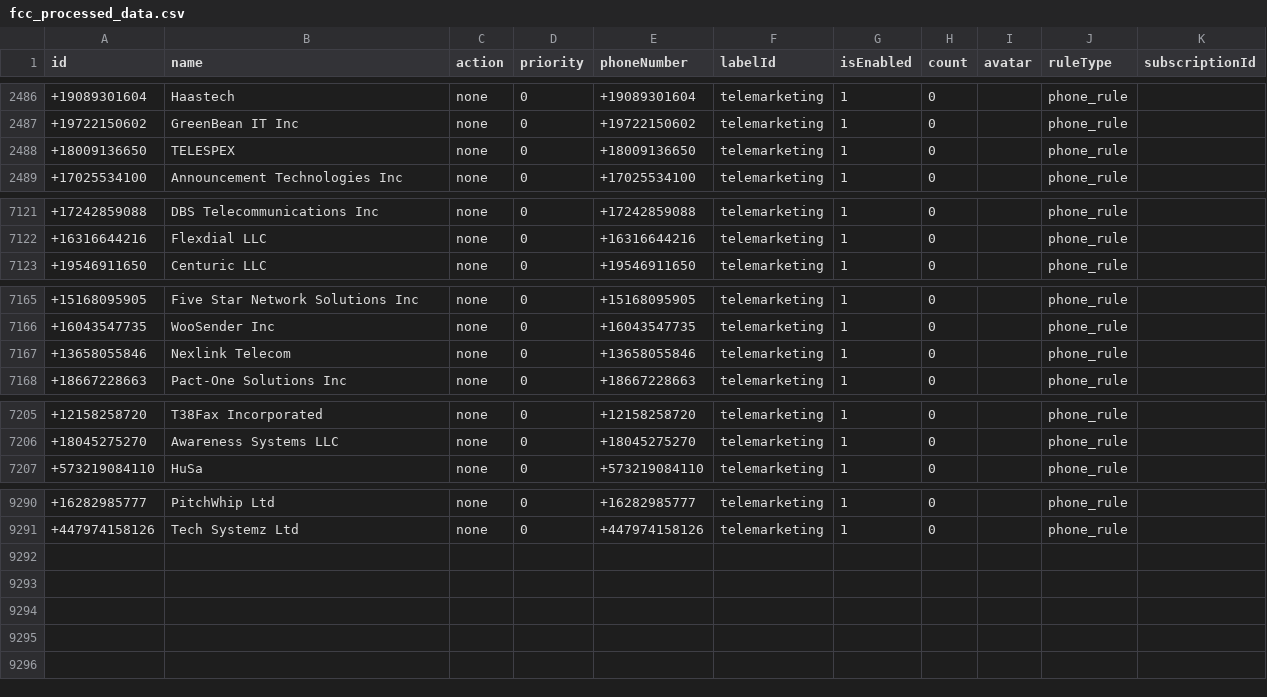
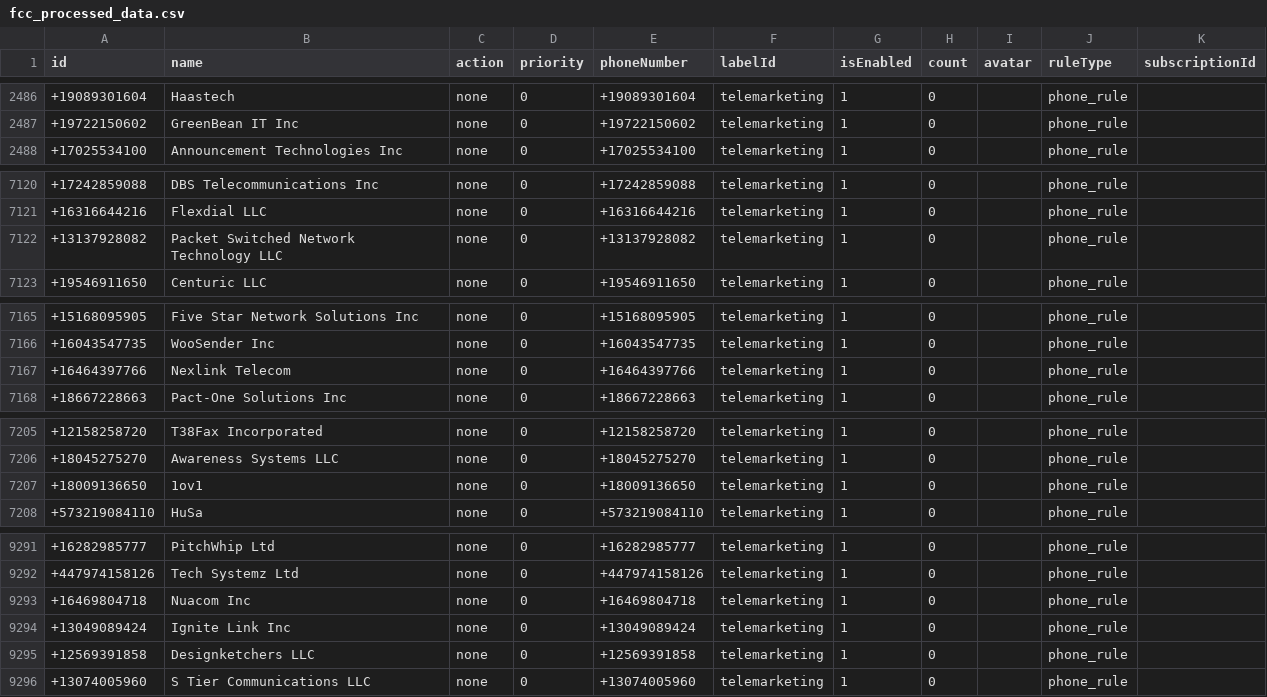
Before and after one commit to choicenew/yourcallrule, a CSV file: US/fcc_processed_data.csv, drawn as a sheet; only a part is shown, gaps mark what is left out; the diff covers the shown part only.

```diff
--- a/US/fcc_processed_data.csv
+++ b/US/fcc_processed_data.csv
@@ -2487,3 +2487,2 @@ id,name,action,priority,phoneNumber,labelId,isEnabled,count,avatar,ruleType,subs
 +19722150602,GreenBean IT Inc,none,0,+19722150602,telemarketing,1,0,,phone_rule,
-+18009136650,TELESPEX,none,0,+18009136650,telemarketing,1,0,,phone_rule,
 +17025534100,Announcement Technologies Inc,none,0,+17025534100,telemarketing,1,0,,phone_rule,
@@ -7122,2 +7121,3 @@ id,name,action,priority,phoneNumber,labelId,isEnabled,count,avatar,ruleType,subs
 +16316644216,Flexdial LLC,none,0,+16316644216,telemarketing,1,0,,phone_rule,
++13137928082,Packet Switched Network Technology LLC,none,0,+13137928082,telemarketing,1,0,,phone_rule,
 +19546911650,Centuric LLC,none,0,+19546911650,telemarketing,1,0,,phone_rule,
@@ -7166,3 +7166,3 @@ id,name,action,priority,phoneNumber,labelId,isEnabled,count,avatar,ruleType,subs
 +16043547735,WooSender Inc,none,0,+16043547735,telemarketing,1,0,,phone_rule,
-+13658055846,Nexlink Telecom,none,0,+13658055846,telemarketing,1,0,,phone_rule,
++16464397766,Nexlink Telecom,none,0,+16464397766,telemarketing,1,0,,phone_rule,
 +18667228663,Pact-One Solutions Inc,none,0,+18667228663,telemarketing,1,0,,phone_rule,
@@ -7206,2 +7206,3 @@ id,name,action,priority,phoneNumber,labelId,isEnabled,count,avatar,ruleType,subs
 +18045275270,Awareness Systems LLC,none,0,+18045275270,telemarketing,1,0,,phone_rule,
++18009136650,1ov1,none,0,+18009136650,telemarketing,1,0,,phone_rule,
 +573219084110,HuSa,none,0,+573219084110,telemarketing,1,0,,phone_rule,
@@ -9291 +9292,5 @@ id,name,action,priority,phoneNumber,labelId,isEnabled,count,avatar,ruleType,subs
 +447974158126,Tech Systemz Ltd,none,0,+447974158126,telemarketing,1,0,,phone_rule,
++16469804718,Nuacom Inc,none,0,+16469804718,telemarketing,1,0,,phone_rule,
++13049089424,Ignite Link Inc,none,0,+13049089424,telemarketing,1,0,,phone_rule,
++12569391858,Designketchers LLC,none,0,+12569391858,telemarketing,1,0,,phone_rule,
++13074005960,S Tier Communications LLC,none,0,+13074005960,telemarketing,1,0,,phone_rule,
```
Also changed, not shown: 2 edited cells elsewhere in this file.
